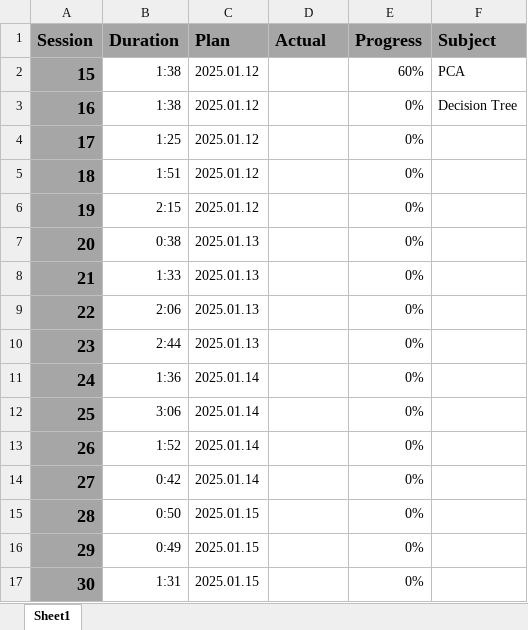
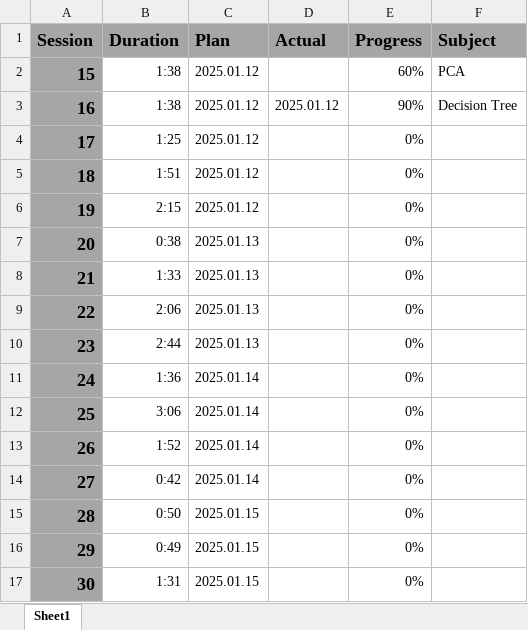
Before and after one commit to UDynamic/PHD-exam-preparation, an Excel workbook: PatternRecognition-Schedule.xlsx, sheet Sheet1, drawn as a sheet; values as stored, in another font and other column widths than the file's, no borders; the diff names each change by its address in the sheet, - before the commit and + after, or states it on an @@ line.

Commit message:
updated the PR schedule excel file

```diff
--- a/PatternRecognition-Schedule.xlsx (sheet Sheet1)
+++ b/PatternRecognition-Schedule.xlsx (sheet Sheet1)
-D3 (Actual): (empty)
+D3 (Actual): 2025.01.12
-E3 (Progress): 0%
+E3 (Progress): 90%
```
